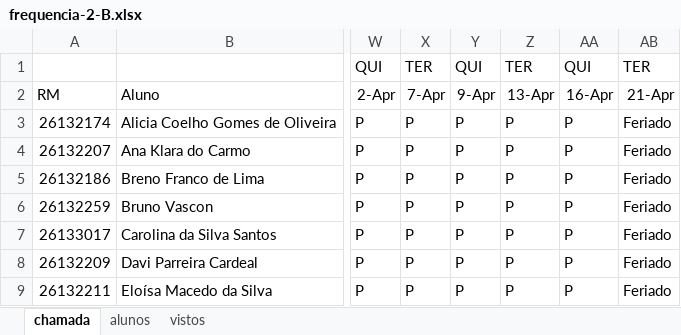
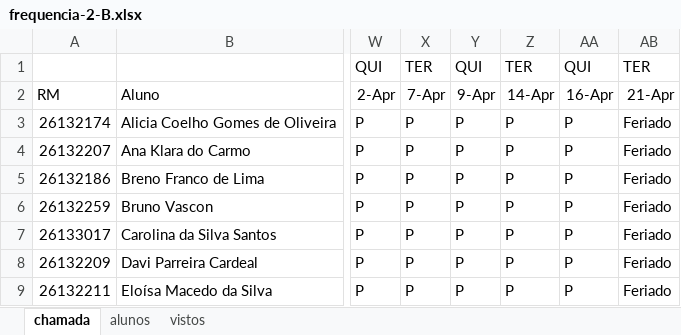
Before and after one commit to wellifabio/senai2026, an Excel workbook: ds/turmas/1DES_B/frequencia-2-B.xlsx, sheet chamada, drawn as a sheet; only a part is shown, gaps mark what is left out; values as stored, in another font and other column widths than the file's, no borders; conditional formats not drawn; the diff names each change by its address in the sheet, - before the commit and + after, or states it on an @@ line.

```diff
--- a/ds/turmas/1DES_B/frequencia-2-B.xlsx (sheet chamada)
+++ b/ds/turmas/1DES_B/frequencia-2-B.xlsx (sheet chamada)
-Z2: 13-Apr
+Z2: 14-Apr
```
Also changed, not shown: ds/turmas/1DES_A/frequencia-2-A.xlsx, ds/turmas/2DES_A/frequencia-3-A.xlsx, 1 other file.
